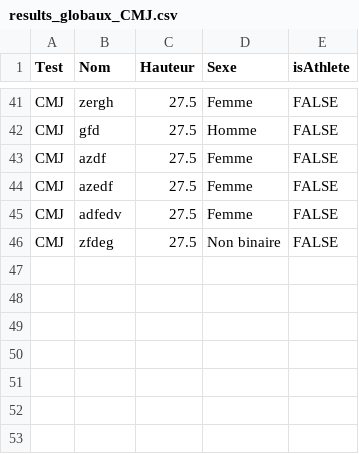
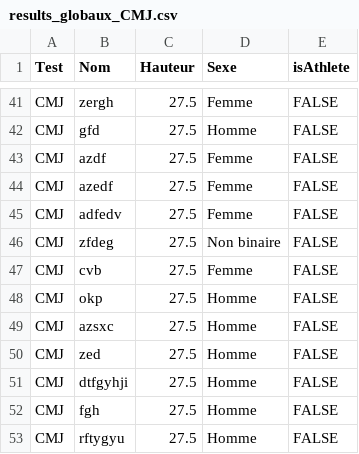
Before and after one commit to Nour-vak1/Optojump, a CSV file: results_globaux_CMJ.csv, drawn as a sheet; only a part is shown, gaps mark what is left out.

```diff
--- a/results_globaux_CMJ.csv
+++ b/results_globaux_CMJ.csv
@@ -46 +46,8 @@
 "CMJ","zfdeg",27.5,"Non binaire",FALSE
+"CMJ","cvb",27.5,"Femme",FALSE
+"CMJ","okp",27.5,"Homme",FALSE
+"CMJ","azsxc",27.5,"Homme",FALSE
+"CMJ","zed",27.5,"Homme",FALSE
+"CMJ","dtfgyhji",27.5,"Homme",FALSE
+"CMJ","fgh",27.5,"Homme",FALSE
+"CMJ","rftygyu",27.5,"Homme",FALSE
```
Also changed, not shown: 1 other file.
